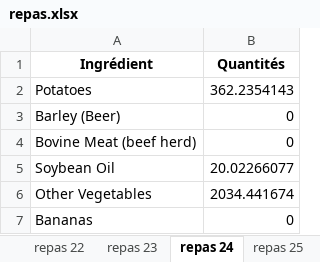
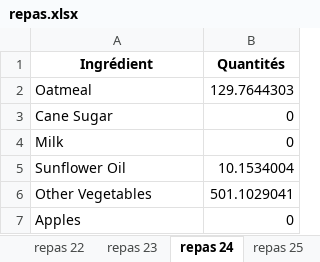
Before and after one commit to williampeoch/ecoMeal, an Excel workbook: output/repas.xlsx, sheet repas 24, drawn as a sheet; values as stored, in another font and other column widths than the file's, no borders; removed rows and columns are numbered as before the commit, all else as after; the diff names each change by its address in the sheet, - before the commit and + after, or states it on an @@ line.

```diff
--- a/output/repas.xlsx (sheet repas 24)
+++ b/output/repas.xlsx (sheet repas 24)
-row 2: Potatoes | 362.2354143
+row 2: Oatmeal | 129.7644303
-A3 (Ingrédient): Barley (Beer)
+A3 (Ingrédient): Cane Sugar
-A4 (Ingrédient): Bovine Meat (beef herd)
+A4 (Ingrédient): Milk
-row 5: Soybean Oil | 20.02266077
+row 5: Sunflower Oil | 10.1534004
-B6 (Quantités): 2034.441674
+B6 (Quantités): 501.1029041
-A7 (Ingrédient): Bananas
+A7 (Ingrédient): Apples
```
Also changed, not shown: sheet repas 28, sheet repas 3, sheet repas 1, sheet repas 8, sheet repas 19, sheet repas 26, 23 more sheets, other sheet tabs, 6 other files.
